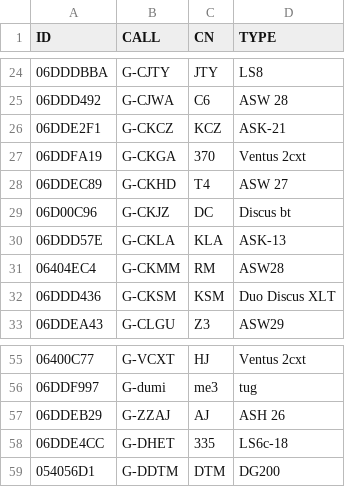
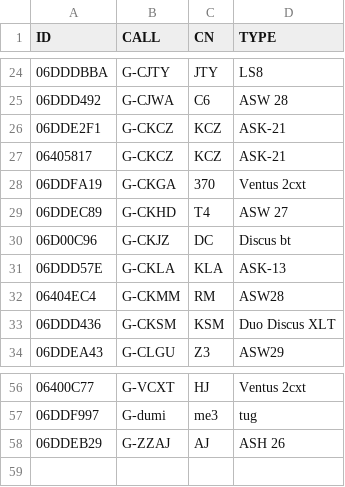
Before and after one commit to scorer/contestants, a CSV file: all_booker.csv, drawn as a sheet; only a part is shown, gaps mark what is left out; removed rows and columns are numbered as before the commit, all else as after; the diff names each change by its address in the sheet, - before the commit and + after, or states it on an @@ line.

Commit message:
Update all_booker.csv

```diff
--- a/all_booker.csv
+++ b/all_booker.csv
+row 27: 06405817 | G-CKCZ | KCZ | ASK-21
-row 58: 06DDE4CC | G-DHET | 335 | LS6c-18
-row 59: 054056D1 | G-DDTM | DTM | DG200
```
